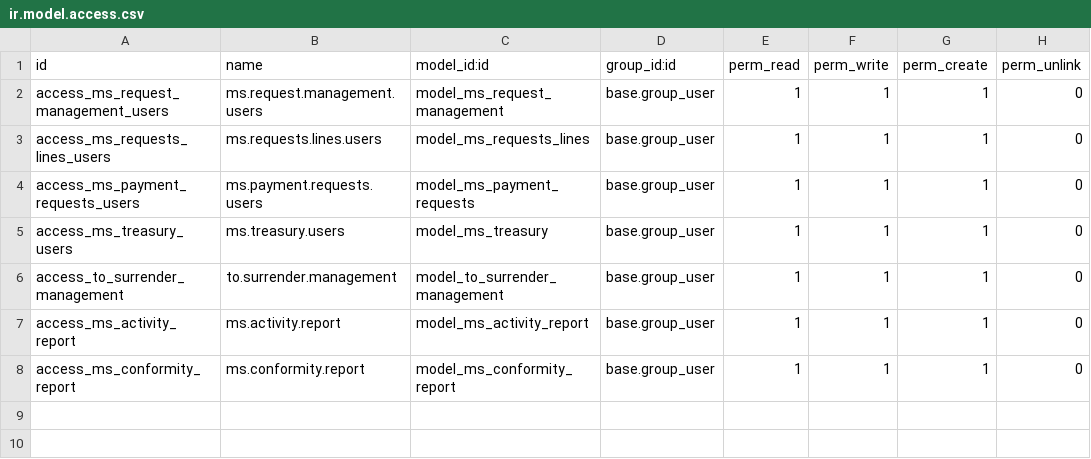
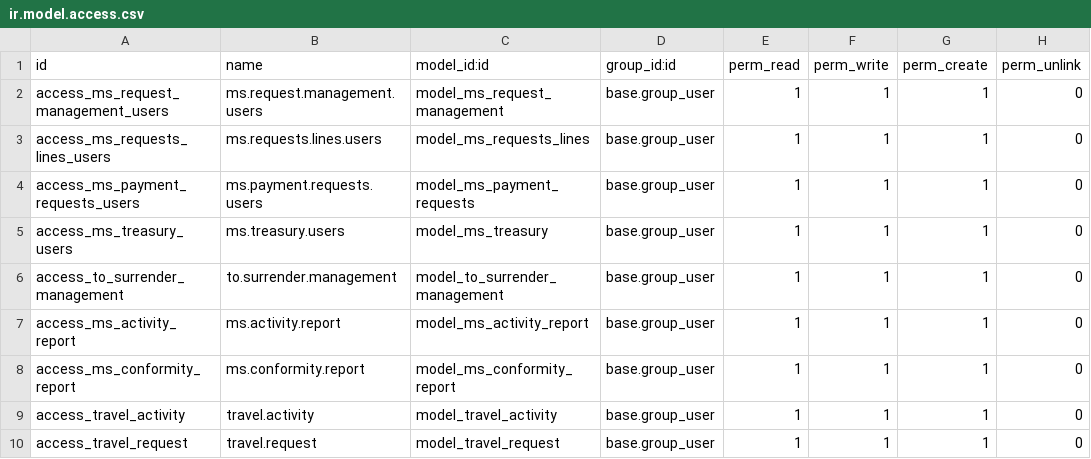
Before and after one commit to jaimemarston/ms-marston-erp, a CSV file: addons/ms_render_account_management/security/ir.model.access.csv, drawn as a sheet; the diff names each change by its address in the sheet, - before the commit and + after, or states it on an @@ line.

Commit message:
[ADD] modelo de solicitud de pasajes

```diff
--- a/addons/ms_render_account_management/security/ir.model.access.csv
+++ b/addons/ms_render_account_management/security/ir.model.access.csv
+row 9: access_travel_activity | travel.activity | model_travel_activity | base.group_user | 1 | 1 | 1 | 0
+row 10: access_travel_request | travel.request | model_travel_request | base.group_user | 1 | 1 | 1 | 0
```
Also changed, not shown: 6 other files.
